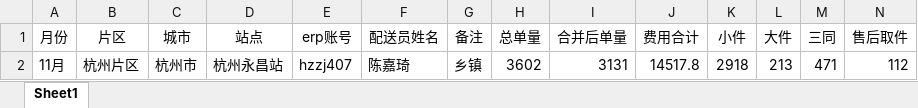
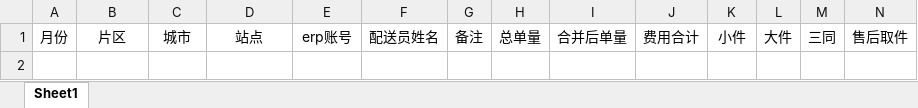
Before and after one commit to chindar/renren-security, an Excel workbook: renren-admin/src/main/resources/statics/快递员配送数据导入模板1.xlsx, sheet Sheet1, drawn as a sheet; only a part is shown; values as stored, in another font and other column widths than the file's, no borders; rows hold the shown columns only; the diff names each change by its address in the sheet, - before the commit and + after, or states it on an @@ line.

Commit message:
删除无用数据

```diff
--- a/renren-admin/src/main/resources/statics/快递员配送数据导入模板1.xlsx (sheet Sheet1)
+++ b/renren-admin/src/main/resources/statics/快递员配送数据导入模板1.xlsx (sheet Sheet1)
-row 2: 11月 | 杭州片区 | 杭州市 | 杭州永昌站 | hzzj407 | 陈嘉琦 | 乡镇 | 3602 | 3131 | 14517.8 | 2918 | 213 | 471 | 112
```
